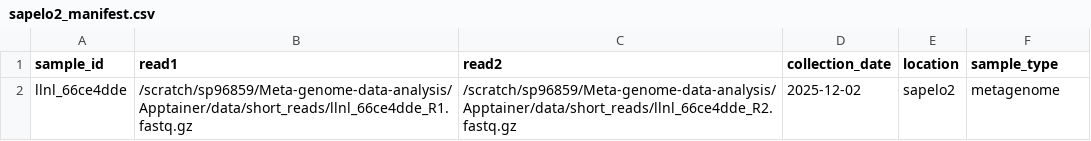
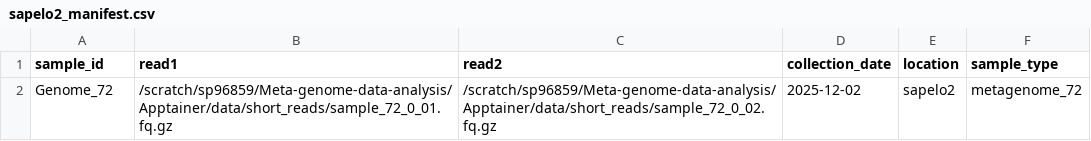
Before and after one commit to pengsihua2023/MetaMAVS, a CSV file: data/sapelo2_manifest.csv, drawn as a sheet.

```diff
--- a/data/sapelo2_manifest.csv
+++ b/data/sapelo2_manifest.csv
@@ -1,2 +1,2 @@
 sample_id,read1,read2,collection_date,location,sample_type
-llnl_66ce4dde,/scratch/sp96859/Meta-genome-data-analysis/Apptainer/data/short_reads/llnl_66ce4dde_R1.fastq.gz,/scratch/sp96859/Meta-genome-data-analysis/Apptainer/data/short_reads/llnl_66ce4dde_R2.fastq.gz,2025-12-02,sapelo2,metagenome
+Genome_72,/scratch/sp96859/Meta-genome-data-analysis/Apptainer/data/short_reads/sample_72_0_01.fq.gz,/scratch/sp96859/Meta-genome-data-analysis/Apptainer/data/short_reads/sample_72_0_02.fq.gz,2025-12-02,sapelo2,metagenome_72
```
Also changed, not shown: 14 other files.
